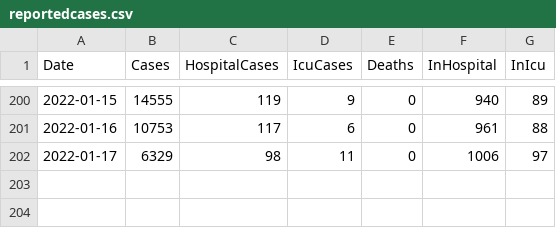
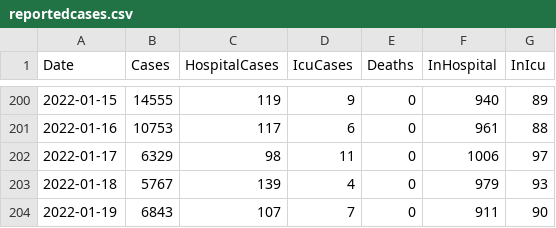
Before and after one commit to derekocallaghan/covid19data, a CSV file: notebooks/data/reportedcases.csv, drawn as a sheet; only a part is shown, gaps mark what is left out.

Commit message:
Added latest data

```diff
--- a/notebooks/data/reportedcases.csv
+++ b/notebooks/data/reportedcases.csv
@@ -202 +202,3 @@ Date,Cases,HospitalCases,IcuCases,Deaths,InHospital,InIcu
 2022-01-17,6329,98,11,0,1006,97
+2022-01-18,5767,139,4,0,979,93
+2022-01-19,6843,107,7,0,911,90
```
Also changed, not shown: notebooks/data/ecdcireland.csv, 2 other files.
